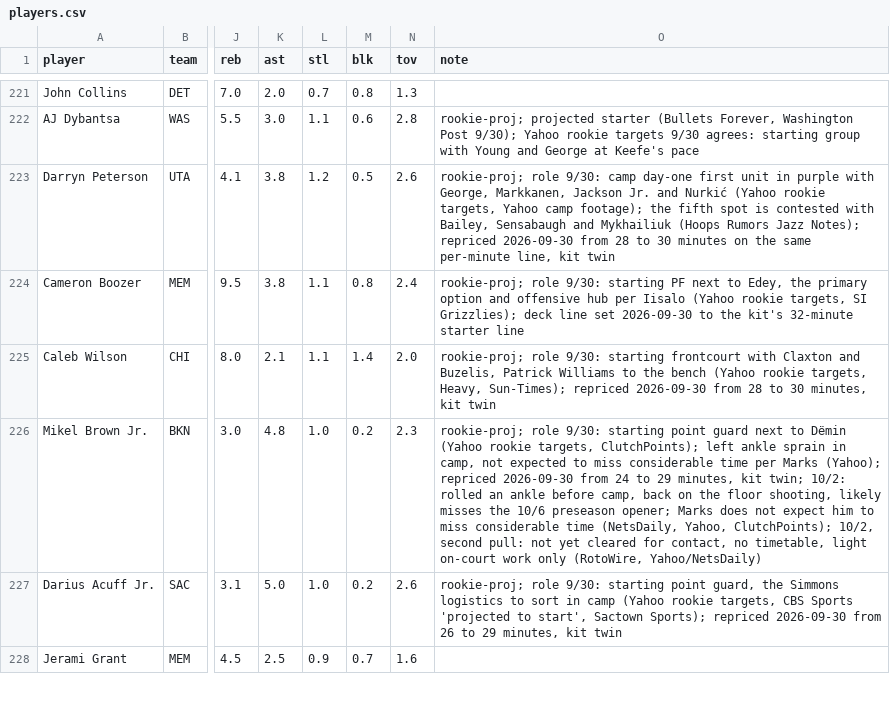
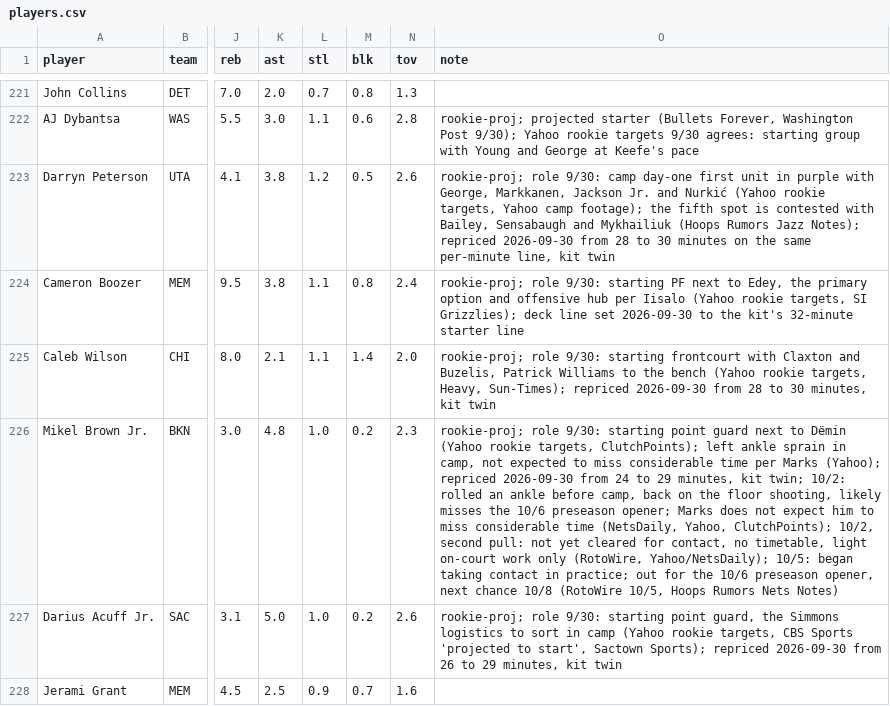
Before and after one commit to nic095layson/yahoo-fantasy-basketball, a CSV file: data/players.csv, drawn as a sheet; only a part is shown, gaps mark what is left out; the diff covers the shown part only; the diff names each change by its address in the sheet, - before the commit and + after, or states it on an @@ line.

```diff
--- a/data/players.csv
+++ b/data/players.csv
-O226 (note): …only (RotoWire, Yahoo/NetsDaily)
+O226 (note): …only (RotoWire, Yahoo/NetsDaily); 10/5: began taking contact in practice; out for the 10/6 preseason opener, next chance 10/8 (RotoWire 10/5, Hoops Rumors Nets Notes)
```
Also changed, not shown: 1 added row and 19 edited cells elsewhere in this file, data/kit-snapshot.csv, 5 other files.
